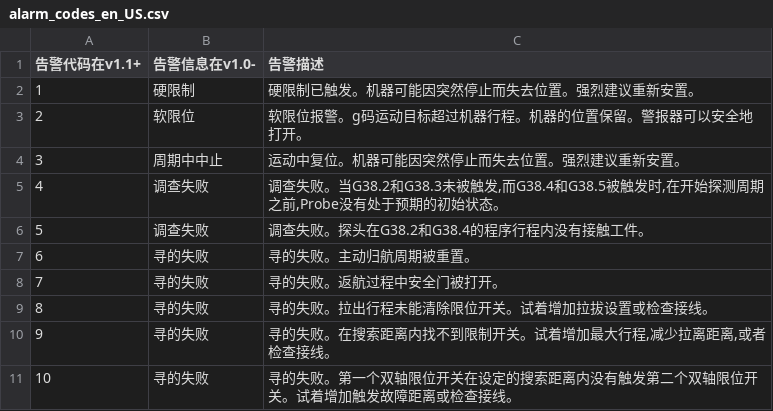
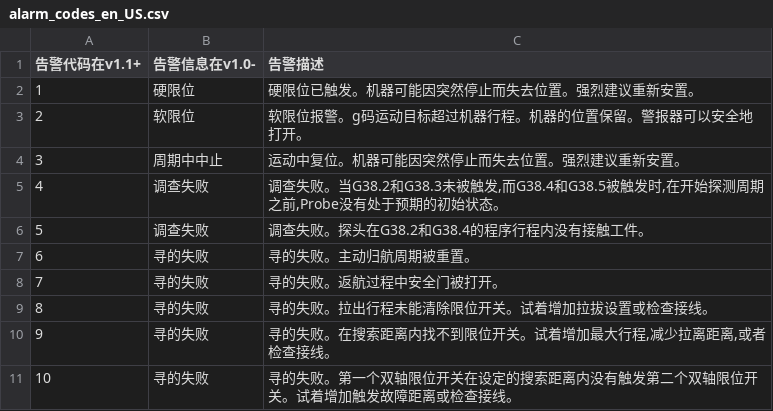
Before and after one commit to luyou-2023/grbl, a CSV file: doc/csv/alarm_codes_en_US.csv, drawn as a sheet.

Commit message:
Update alarm_codes_en_US.csv

```diff
--- a/doc/csv/alarm_codes_en_US.csv
+++ b/doc/csv/alarm_codes_en_US.csv
@@ -1,3 +1,3 @@
 "告警代码在v1.1+","告警信息在v1.0-","告警描述"
-"1","硬限制","硬限制已触发。机器可能因突然停止而失去位置。强烈建议重新安置。"
+"1","硬限位","硬限位已触发。机器可能因突然停止而失去位置。强烈建议重新安置。"
 "2","软限位","软限位报警。g码运动目标超过机器行程。机器的位置保留。警报器可以安全地打开。"
@@ -9,3 +9,3 @@
 "8","寻的失败","寻的失败。拉出行程未能清除限位开关。试着增加拉拔设置或检查接线。"
-"9","寻的失败","寻的失败。在搜索距离内找不到限制开关。试着增加最大行程,减少拉离距离,或者检查接线。"
+"9","寻的失败","寻的失败。在搜索距离内找不到限位开关。试着增加最大行程,减少拉离距离,或者检查接线。"
 "10","寻的失败","寻的失败。第一个双轴限位开关在设定的搜索距离内没有触发第二个双轴限位开关。试着增加触发故障距离或检查接线。"
```
